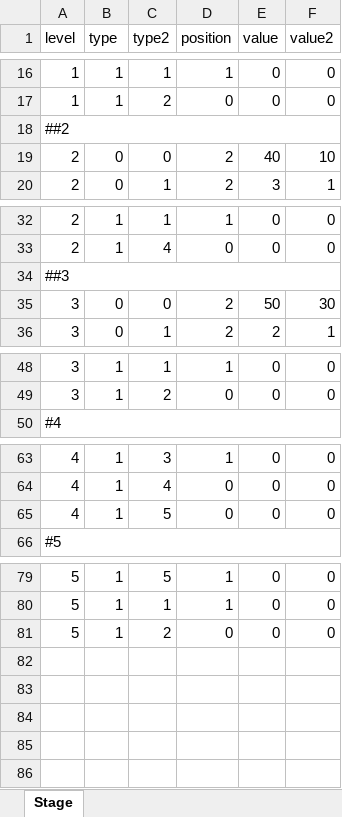
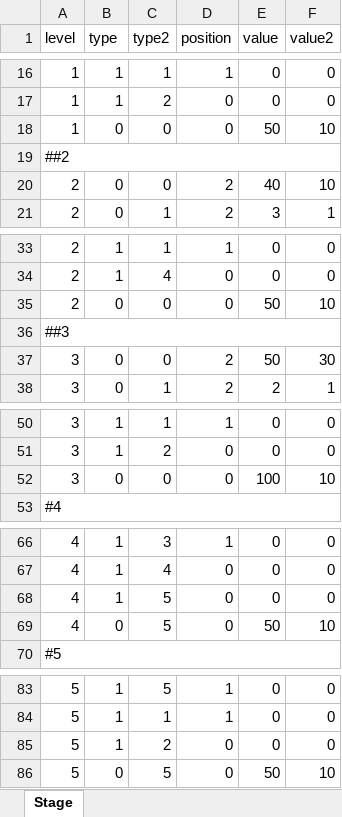
Before and after one commit to gksrlwns/TakeBackMyHome, an Excel workbook: Assets/_Project/Scripts/StageDB/StageDB.xlsx, sheet Stage, drawn as a sheet; only a part is shown, gaps mark what is left out; values as stored, in another font and other column widths than the file's, no borders; the diff covers the shown part only; the diff names each change by its address in the sheet, - before the commit and + after, or states it on an @@ line.

```diff
--- a/Assets/_Project/Scripts/StageDB/StageDB.xlsx (sheet Stage)
+++ b/Assets/_Project/Scripts/StageDB/StageDB.xlsx (sheet Stage)
+row 18: 1 | 0 | 0 | 0 | 50 | 10
+row 35: 2 | 0 | 0 | 0 | 50 | 10
+row 52: 3 | 0 | 0 | 0 | 100 | 10
+row 69: 4 | 0 | 5 | 0 | 50 | 10
+row 86: 5 | 0 | 5 | 0 | 50 | 10
```
Also changed, not shown: 1 edited cell elsewhere in this sheet, 15 other files.
